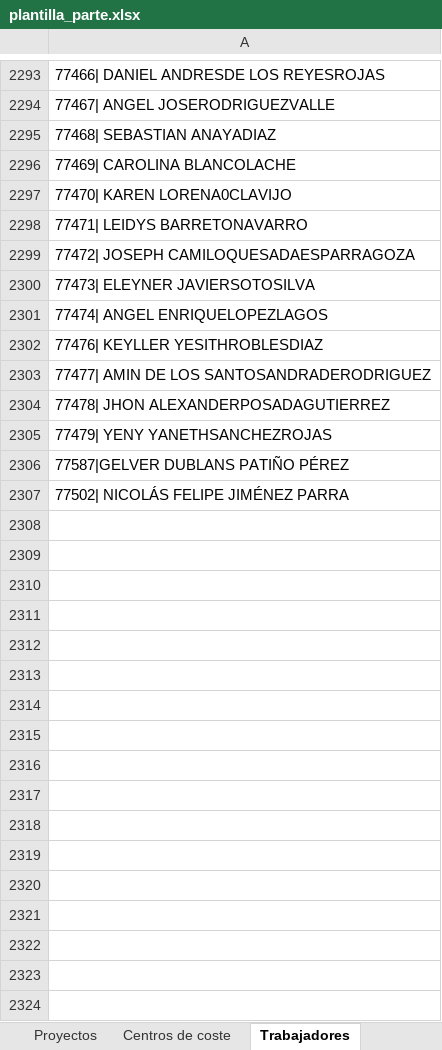
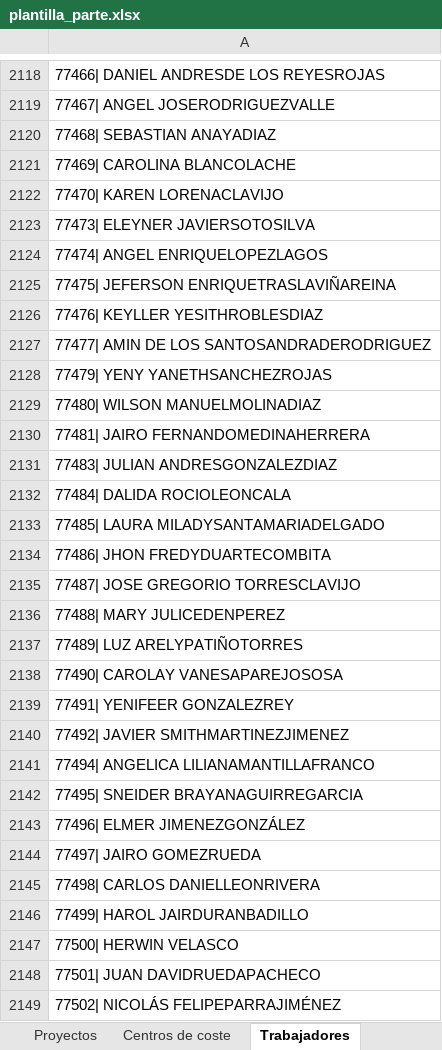
Before and after one commit to cesangal15/Ortiz-tm2-sur, an Excel workbook: plantilla_parte.xlsx, sheet Trabajadores, drawn as a sheet; only a part is shown, gaps mark what is left out; values as stored, in another font and other column widths than the file's, no borders; removed rows and columns are numbered as before the commit, all else as after; the diff covers the shown part only; the diff names each change by its address in the sheet, - before the commit and + after, or states it on an @@ line.

```diff
--- a/plantilla_parte.xlsx (sheet Trabajadores)
+++ b/plantilla_parte.xlsx (sheet Trabajadores)
-A2122: 77470| KAREN LORENA0CLAVIJO
+A2122: 77470| KAREN LORENACLAVIJO
-row 2298: 77471| LEIDYS BARRETONAVARRO
-row 2299: 77472| JOSEPH CAMILOQUESADAESPARRAGOZA
+row 2125: 77475| JEFERSON ENRIQUETRASLAVIÑAREINA
-row 2304: 77478| JHON ALEXANDERPOSADAGUTIERREZ
-A2129: 77587|GELVER DUBLANS PATIÑO PÉREZ
+A2129: 77480| WILSON MANUELMOLINADIAZ
-A2130: 77502| NICOLÁS FELIPE JIMÉNEZ PARRA
+A2130: 77481| JAIRO FERNANDOMEDINAHERRERA
+row 2131: 77483| JULIAN ANDRESGONZALEZDIAZ
+row 2132: 77484| DALIDA ROCIOLEONCALA
+row 2133: 77485| LAURA MILADYSANTAMARIADELGADO
+row 2134: 77486| JHON FREDYDUARTECOMBITA
+row 2135: 77487| JOSE GREGORIO TORRESCLAVIJO
+row 2136: 77488| MARY JULICEDENPEREZ
+row 2137: 77489| LUZ ARELYPATIÑOTORRES
+row 2138: 77490| CAROLAY VANESAPAREJOSOSA
+row 2139: 77491| YENIFEER GONZALEZREY
+row 2140: 77492| JAVIER SMITHMARTINEZJIMENEZ
+row 2141: 77494| ANGELICA LILIANAMANTILLAFRANCO
+row 2142: 77495| SNEIDER BRAYANAGUIRREGARCIA
+row 2143: 77496| ELMER JIMENEZGONZÁLEZ
+row 2144: 77497| JAIRO GOMEZRUEDA
+row 2145: 77498| CARLOS DANIELLEONRIVERA
+row 2146: 77499| HAROL JAIRDURANBADILLO
+row 2147: 77500| HERWIN VELASCO
+row 2148: 77501| JUAN DAVIDRUEDAPACHECO
+row 2149: 77502| NICOLÁS FELIPEPARRAJIMÉNEZ
```
Also changed, not shown: 324 added rows, 190 removed rows and 16 edited cells elsewhere in this sheet, sheet Centros de coste, sheet Parte, sheet Proyectos.
